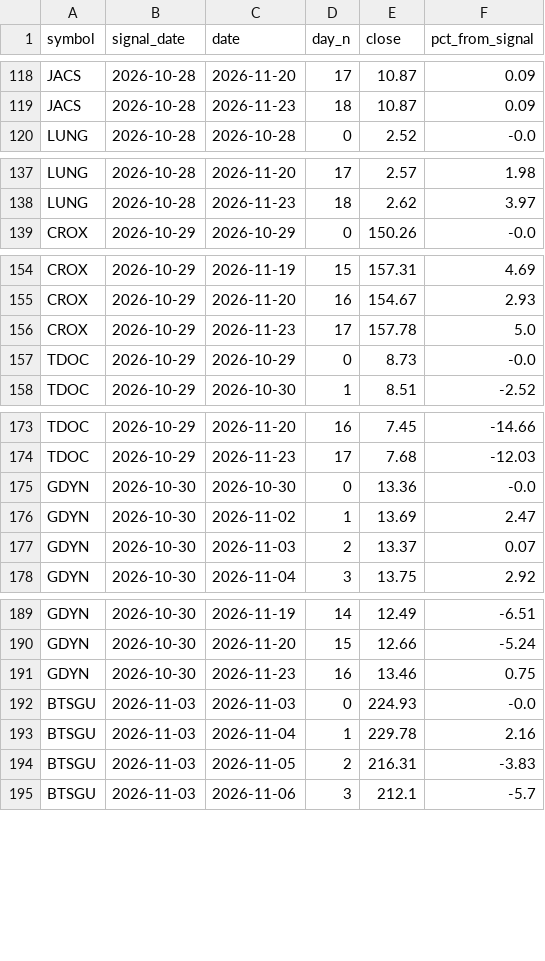
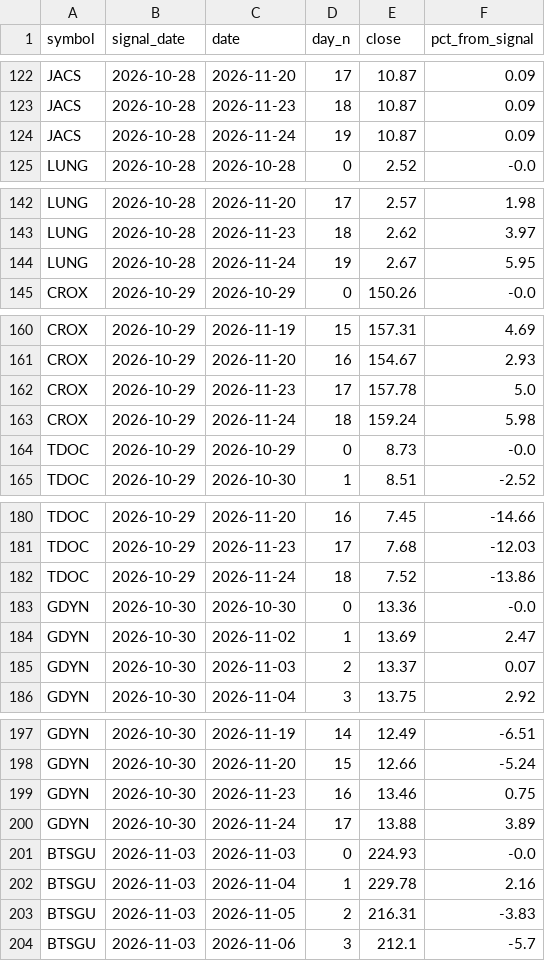
Before and after one commit to mixmizer-cyber/stock-dashboard, a CSV file: data/us_tracking.csv, drawn as a sheet; only a part is shown, gaps mark what is left out; the diff covers the shown part only.

```diff
--- a/data/us_tracking.csv
+++ b/data/us_tracking.csv
@@ -119,2 +123,3 @@ JACS,2026-10-28,2026-11-20,17,10.87,0.09
 JACS,2026-10-28,2026-11-23,18,10.87,0.09
+JACS,2026-10-28,2026-11-24,19,10.87,0.09
 LUNG,2026-10-28,2026-10-28,0,2.52,-0.0
@@ -138,2 +143,3 @@ LUNG,2026-10-28,2026-11-20,17,2.57,1.98
 LUNG,2026-10-28,2026-11-23,18,2.62,3.97
+LUNG,2026-10-28,2026-11-24,19,2.67,5.95
 CROX,2026-10-29,2026-10-29,0,150.26,-0.0
@@ -156,2 +162,3 @@ CROX,2026-10-29,2026-11-20,16,154.67,2.93
 CROX,2026-10-29,2026-11-23,17,157.78,5.0
+CROX,2026-10-29,2026-11-24,18,159.24,5.98
 TDOC,2026-10-29,2026-10-29,0,8.73,-0.0
@@ -174,2 +181,3 @@ TDOC,2026-10-29,2026-11-20,16,7.45,-14.66
 TDOC,2026-10-29,2026-11-23,17,7.68,-12.03
+TDOC,2026-10-29,2026-11-24,18,7.52,-13.86
 GDYN,2026-10-30,2026-10-30,0,13.36,-0.0
@@ -191,2 +199,3 @@ GDYN,2026-10-30,2026-11-20,15,12.66,-5.24
 GDYN,2026-10-30,2026-11-23,16,13.46,0.75
+GDYN,2026-10-30,2026-11-24,17,13.88,3.89
 BTSGU,2026-11-03,2026-11-03,0,224.93,-0.0
```
Also changed, not shown: 22 added rows elsewhere in this file.
